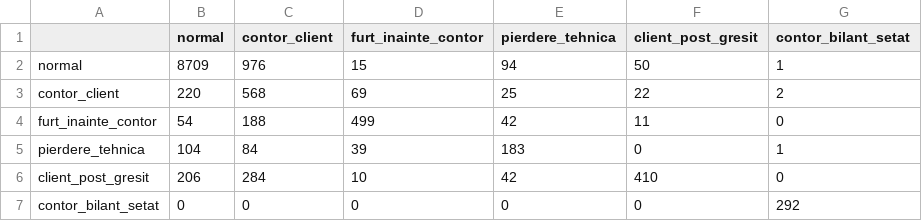
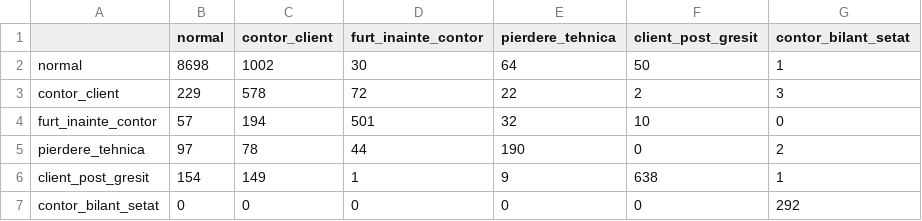
Before and after one commit to teopaleface/CyberPunks, a CSV file: reports/bilant/diagnosis_confusion.csv, drawn as a sheet.

```diff
--- a/reports/bilant/diagnosis_confusion.csv
+++ b/reports/bilant/diagnosis_confusion.csv
@@ -1,7 +1,7 @@
 ,normal,contor_client,furt_inainte_contor,pierdere_tehnica,client_post_gresit,contor_bilant_setat
-normal,8709,976,15,94,50,1
-contor_client,220,568,69,25,22,2
-furt_inainte_contor,54,188,499,42,11,0
-pierdere_tehnica,104,84,39,183,0,1
-client_post_gresit,206,284,10,42,410,0
+normal,8698,1002,30,64,50,1
+contor_client,229,578,72,22,2,3
+furt_inainte_contor,57,194,501,32,10,0
+pierdere_tehnica,97,78,44,190,0,2
+client_post_gresit,154,149,1,9,638,1
 contor_bilant_setat,0,0,0,0,0,292
```
Also changed, not shown: 10 other files.
